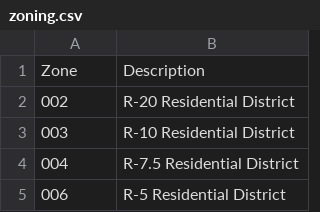
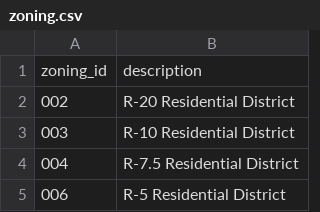
Before and after one commit to psrc/urbansim_data, a CSV file: data/honolulu_parcel/rawdata/zoning.csv, drawn as a sheet; only a part is shown; removed rows and columns are numbered as before the commit, all else as after; the diff names each change by its address in the sheet, - before the commit and + after, or states it on an @@ line.

Commit message:
git-svn-id: https://svn.urbansim.org/data@16746 1513fa5d-83ce-422e-ae47-6967bb0fb594

```diff
--- a/data/honolulu_parcel/rawdata/zoning.csv
+++ b/data/honolulu_parcel/rawdata/zoning.csv
-row 1: Zone | Description
+row 1: zoning_id | description
```
